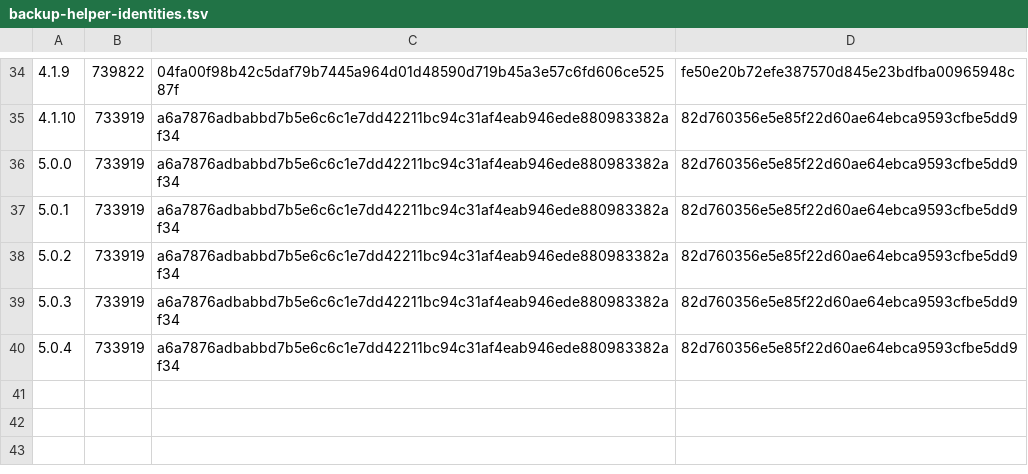
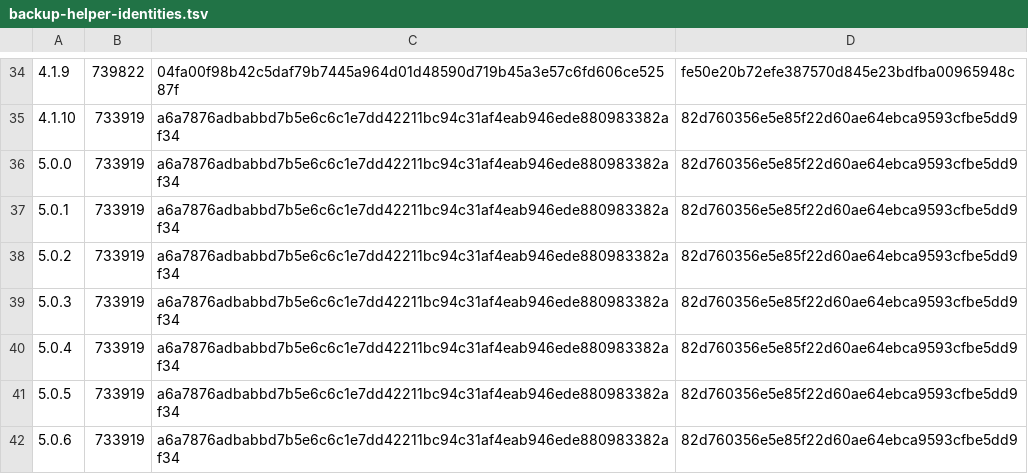
Before and after one commit to BridgesLLM-ai/portal, a TSV file: installer/backup-helper-identities.tsv, drawn as a sheet; only a part is shown, gaps mark what is left out.

```diff
--- a/installer/backup-helper-identities.tsv
+++ b/installer/backup-helper-identities.tsv
@@ -40 +40,3 @@
 5.0.4	733919	a6a7876adbabbd7b5e6c6c1e7dd42211bc94c31af4eab946ede880983382af34	82d760356e5e85f22d60ae64ebca9593cfbe5dd9
+5.0.5	733919	a6a7876adbabbd7b5e6c6c1e7dd42211bc94c31af4eab946ede880983382af34	82d760356e5e85f22d60ae64ebca9593cfbe5dd9
+5.0.6	733919	a6a7876adbabbd7b5e6c6c1e7dd42211bc94c31af4eab946ede880983382af34	82d760356e5e85f22d60ae64ebca9593cfbe5dd9
```
Also changed, not shown: 12 other files.
